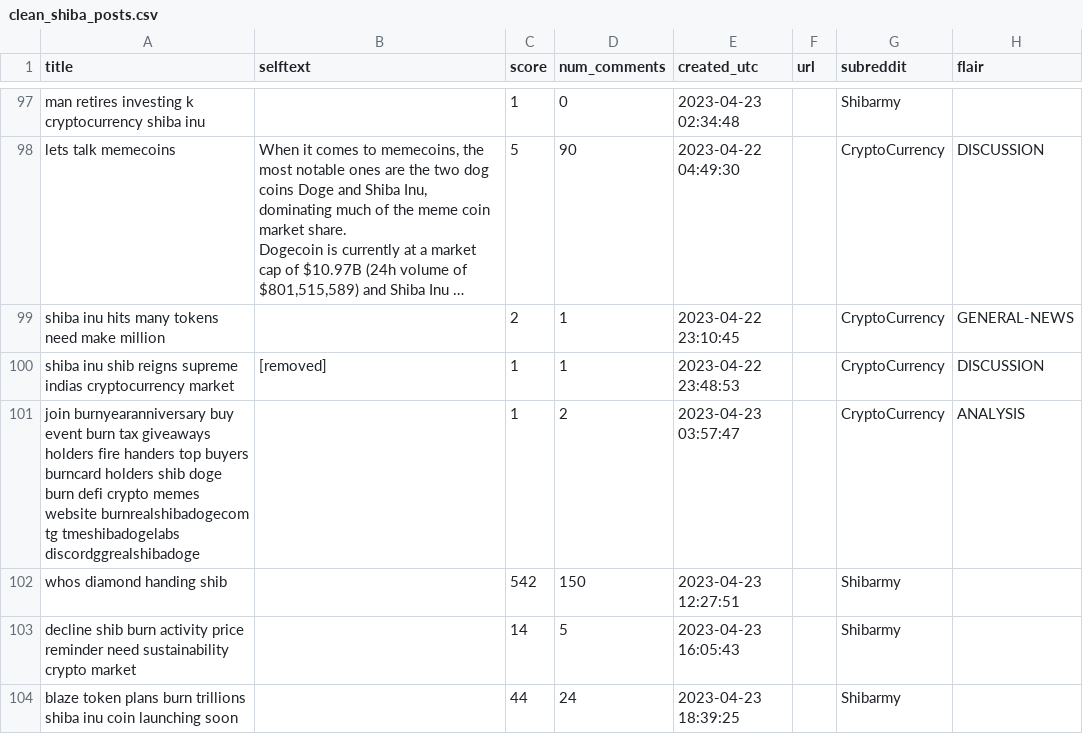
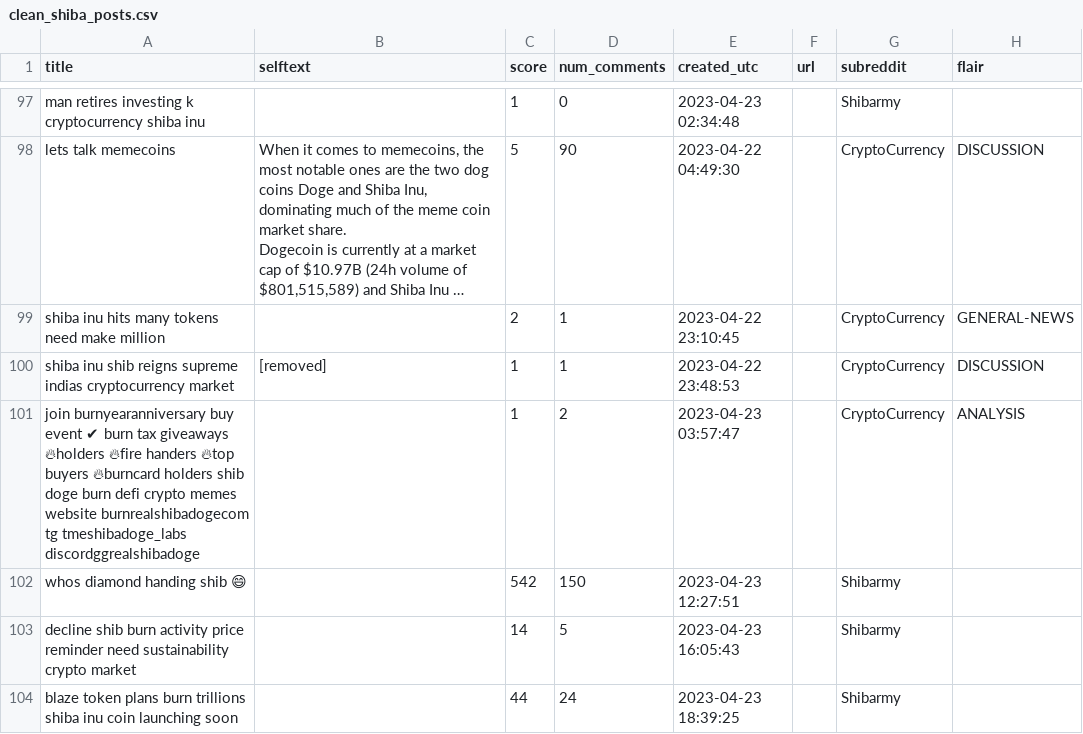
Before and after one commit to rikaahire/forecast-pumpdump, a CSV file: clean_shiba_posts.csv, drawn as a sheet; only a part is shown, gaps mark what is left out; long unchanged cells end in …; the diff covers the shown part only; the diff names each change by its address in the sheet, - before the commit and + after, or states it on an @@ line.

```diff
--- a/clean_shiba_posts.csv
+++ b/clean_shiba_posts.csv
-A101 (title): …buy event burn tax giveaways holders fire handers top buyers burncard holders shib doge burn defi crypto memes website burnrealshibadogecom tg tmeshibadogelabs discordggrealshibadoge
+A101 (title): …buy event ✔ burn tax giveaways 🔥holders 🔥fire handers 🔥top buyers 🔥burncard holders shib doge burn defi crypto memes website burnrealshibadogecom tg tmeshibadoge_labs discordggrealshibadoge
-A102 (title): whos diamond handing shib
+A102 (title): whos diamond handing shib 😄
```
Also changed, not shown: 27 edited cells elsewhere in this file, clean_pepe_posts.csv, 1 other file.
